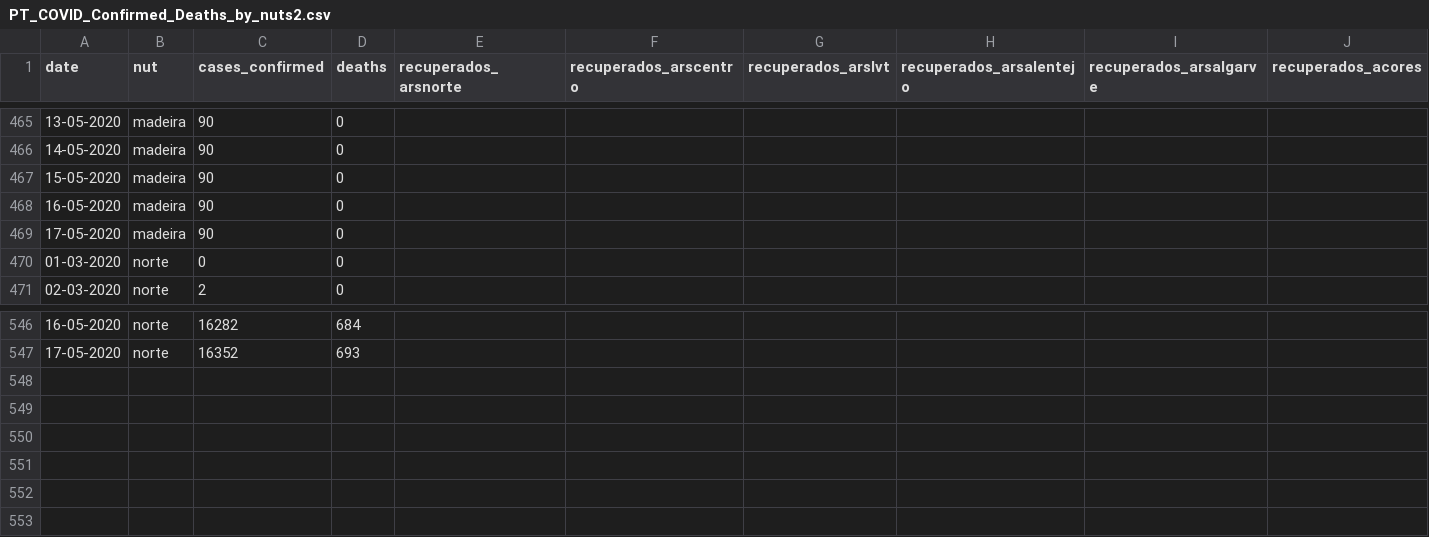
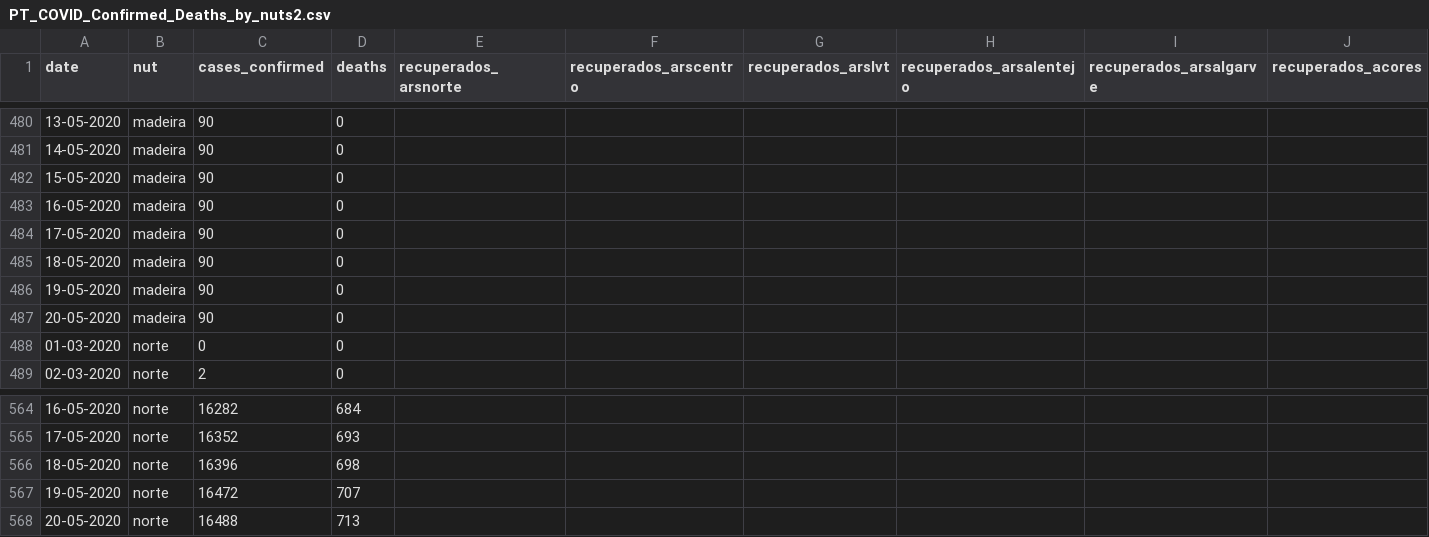
Before and after one commit to carlospramalheira/covid19, a CSV file: datasets/PT_COVID_Confirmed_Deaths_by_nuts2.csv, drawn as a sheet; only a part is shown, gaps mark what is left out; rows hold the shown columns only; the diff covers the shown part only; the diff names each change by its address in the sheet, - before the commit and + after, or states it on an @@ line.

```diff
--- a/datasets/PT_COVID_Confirmed_Deaths_by_nuts2.csv
+++ b/datasets/PT_COVID_Confirmed_Deaths_by_nuts2.csv
+row 485: 18-05-2020 | madeira | 90 | 0
+row 486: 19-05-2020 | madeira | 90 | 0
+row 487: 20-05-2020 | madeira | 90 | 0
+row 566: 18-05-2020 | norte | 16396 | 698
+row 567: 19-05-2020 | norte | 16472 | 707
+row 568: 20-05-2020 | norte | 16488 | 713
```
Also changed, not shown: 15 added rows elsewhere in this file, datasets/PT_COVID_Confirmed_Deaths_by_sexage.csv, datasets/PT_COVID_TimeSeries.csv, 6 other files.
